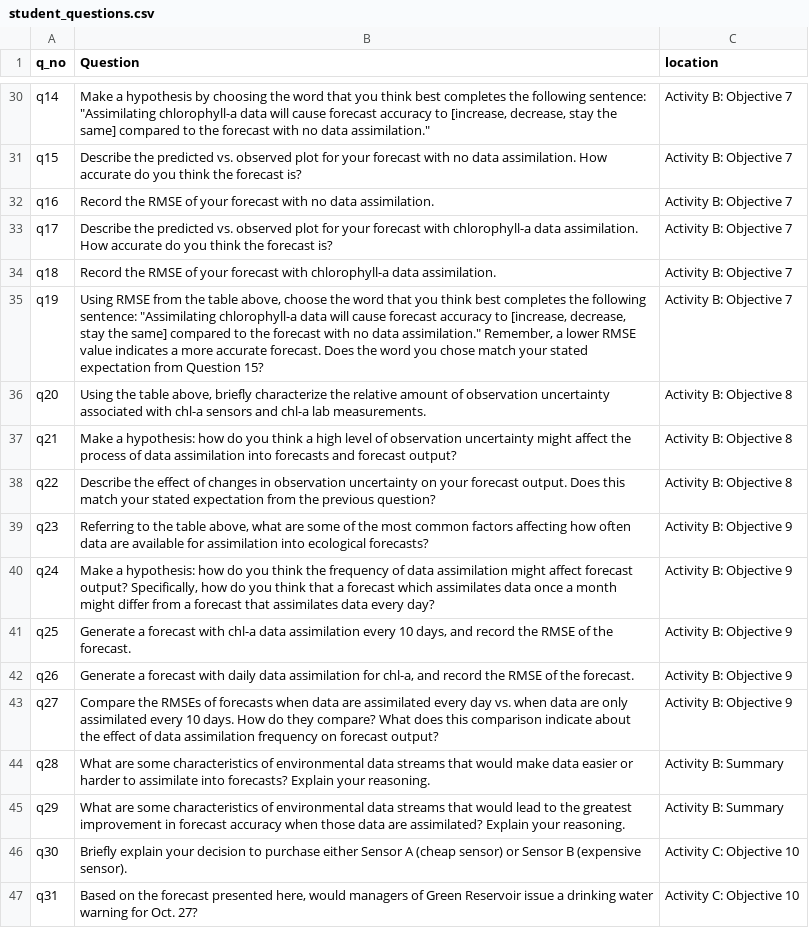
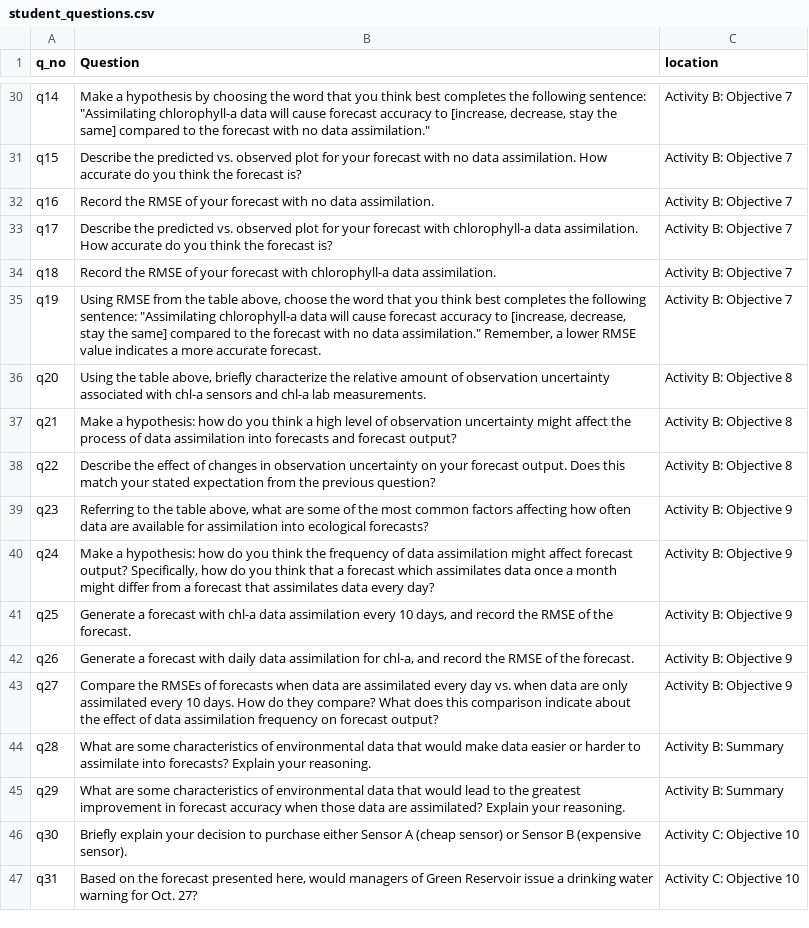
Before and after one commit to MacrosystemsEDDIE/module7, a CSV file: app/data/student_questions.csv, drawn as a sheet; only a part is shown, gaps mark what is left out.

Commit message:
minor edits to shiny app questions

```diff
--- a/app/data/student_questions.csv
+++ b/app/data/student_questions.csv
@@ -34,3 +34,3 @@ q17,Describe the predicted vs. observed plot for your forecast with chlorophyll-
 q18,Record the RMSE of your forecast with chlorophyll-a data assimilation.,Activity B: Objective 7
-q19,"Using RMSE from the table above, choose the word that you think best completes the following sentence: ""Assimilating chlorophyll-a data will cause forecast accuracy to [increase, decrease, stay the same] compared to the forecast with no data assimilation."" Remember, a lower RMSE value indicates a more accurate forecast. Does the word you chose match your stated expectation from Question 15?",Activity B: Objective 7
+q19,"Using RMSE from the table above, choose the word that you think best completes the following sentence: ""Assimilating chlorophyll-a data will cause forecast accuracy to [increase, decrease, stay the same] compared to the forecast with no data assimilation."" Remember, a lower RMSE value indicates a more accurate forecast.",Activity B: Objective 7
 q20,"Using the table above, briefly characterize the relative amount of observation uncertainty associated with chl-a sensors and chl-a lab measurements.",Activity B: Objective 8
@@ -43,4 +43,4 @@ q26,"Generate a forecast with daily data assimilation for chl-a, and record the
 q27,Compare the RMSEs of forecasts when data are assimilated every day vs. when data are only assimilated every 10 days. How do they compare? What does this comparison indicate about the effect of data assimilation frequency on forecast output?,Activity B: Objective 9
-q28,What are some characteristics of environmental data streams that would make data easier or harder to assimilate into forecasts? Explain your reasoning.,Activity B: Summary
-q29,What are some characteristics of environmental data streams that would lead to the greatest improvement in forecast accuracy when those data are assimilated? Explain your reasoning.,Activity B: Summary
+q28,What are some characteristics of environmental data that would make data easier or harder to assimilate into forecasts? Explain your reasoning.,Activity B: Summary
+q29,What are some characteristics of environmental data that would lead to the greatest improvement in forecast accuracy when those data are assimilated? Explain your reasoning.,Activity B: Summary
 q30,Briefly explain your decision to purchase either Sensor A (cheap sensor) or Sensor B (expensive sensor).,Activity C: Objective 10
```
Also changed, not shown: app/data/module_text.csv, 2 other files.
